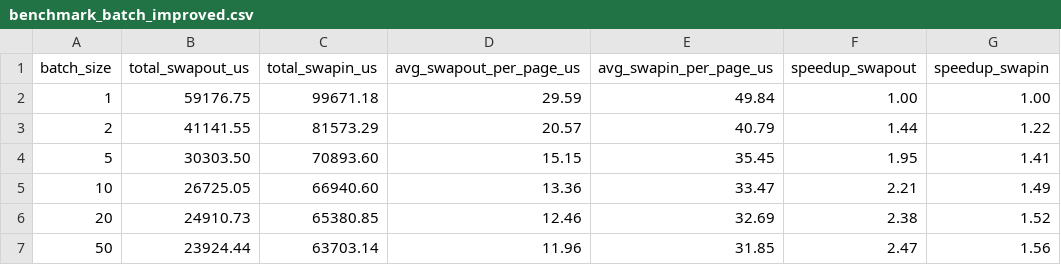
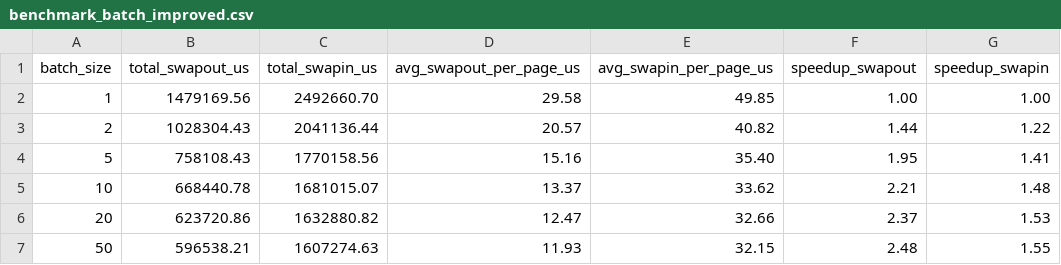
Before and after one commit to NathanaelFetue/upmem-swap, a CSV file: simulator/results/benchmark_batch_improved.csv, drawn as a sheet.

```diff
--- a/simulator/results/benchmark_batch_improved.csv
+++ b/simulator/results/benchmark_batch_improved.csv
@@ -1,7 +1,7 @@
 batch_size,total_swapout_us,total_swapin_us,avg_swapout_per_page_us,avg_swapin_per_page_us,speedup_swapout,speedup_swapin
-1,59176.75,99671.18,29.59,49.84,1.00,1.00
-2,41141.55,81573.29,20.57,40.79,1.44,1.22
-5,30303.50,70893.60,15.15,35.45,1.95,1.41
-10,26725.05,66940.60,13.36,33.47,2.21,1.49
-20,24910.73,65380.85,12.46,32.69,2.38,1.52
-50,23924.44,63703.14,11.96,31.85,2.47,1.56
+1,1479169.56,2492660.70,29.58,49.85,1.00,1.00
+2,1028304.43,2041136.44,20.57,40.82,1.44,1.22
+5,758108.43,1770158.56,15.16,35.40,1.95,1.41
+10,668440.78,1681015.07,13.37,33.62,2.21,1.48
+20,623720.86,1632880.82,12.47,32.66,2.37,1.53
+50,596538.21,1607274.63,11.93,32.15,2.48,1.55
```
Also changed, not shown: 16 other files.
